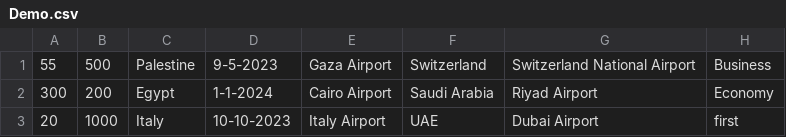
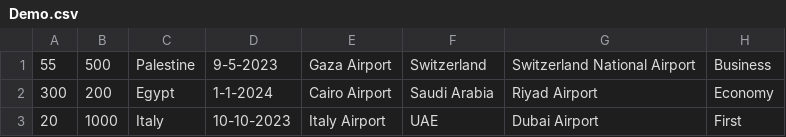
Before and after one commit to Mohammad-Nayef/Airport-Ticket-Booking, a CSV file: Demo.csv, drawn as a sheet.

```diff
--- a/Demo.csv
+++ b/Demo.csv
@@ -2,2 +2,2 @@
 300, 200, Egypt, 1-1-2024, Cairo Airport, Saudi Arabia, Riyad Airport, Economy
-20, 1000, Italy, 10-10-2023, Italy Airport, UAE, Dubai Airport, first
+20, 1000, Italy, 10-10-2023, Italy Airport, UAE, Dubai Airport, First
```
Also changed, not shown: 12 other files.
